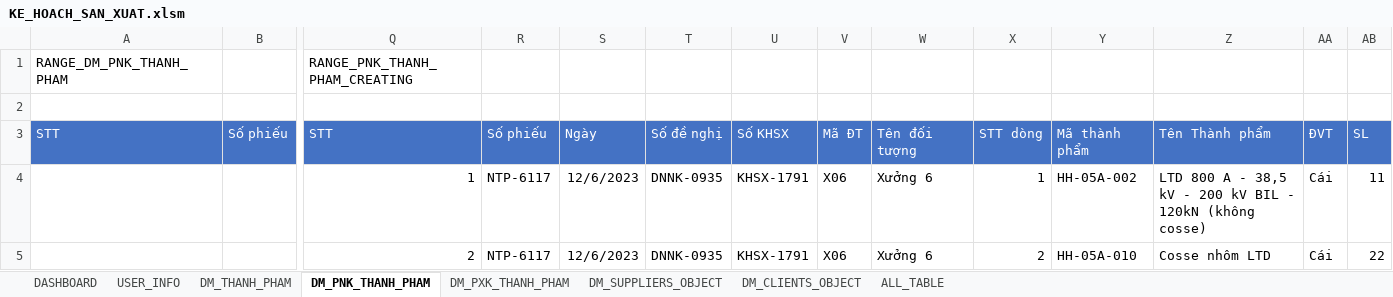
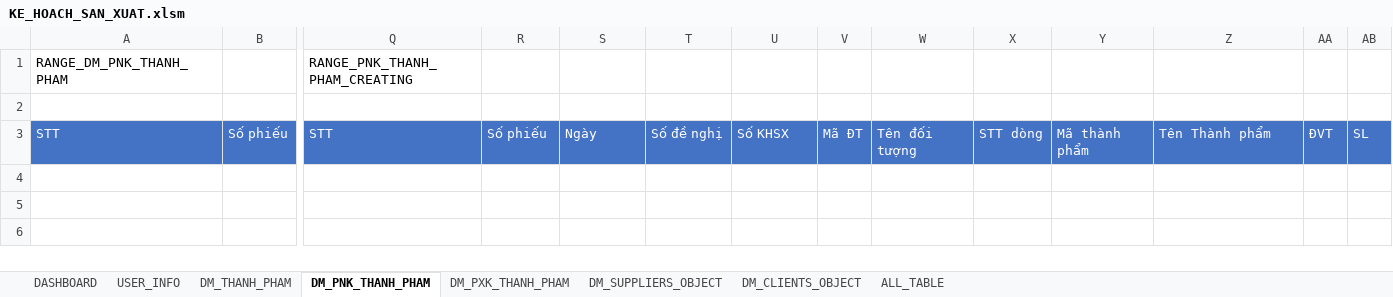
Before and after one commit to NGUYEN-LONG-BS/VBA_MINI_PROJECTS, an Excel workbook: VB05_QUAN_LY_KHO/KE_HOACH_SAN_XUAT.xlsm, sheet DM_PNK_THANH_PHAM, drawn as a sheet; only a part is shown, gaps mark what is left out; values as stored, in another font and other column widths than the file's, no borders; rows hold the shown columns only; the diff names each change by its address in the sheet, - before the commit and + after, or states it on an @@ line.

```diff
--- a/VB05_QUAN_LY_KHO/KE_HOACH_SAN_XUAT.xlsm (sheet DM_PNK_THANH_PHAM)
+++ b/VB05_QUAN_LY_KHO/KE_HOACH_SAN_XUAT.xlsm (sheet DM_PNK_THANH_PHAM)
-row 4:  |  | 1 | NTP-6117 | 12/6/2023 | DNNK-0935 | KHSX-1791 | X06 | Xưởng 6 | 1 | HH-05A-002 | LTD 800 A - 38,5 kV - 200 kV BIL - 120kN (không cosse) | Cái | 11
-row 5:  |  | 2 | NTP-6117 | 12/6/2023 | DNNK-0935 | KHSX-1791 | X06 | Xưởng 6 | 2 | HH-05A-010 | Cosse nhôm LTD | Cái | 22
```
Also changed, not shown: sheet DM_THANH_PHAM, sheet DM_PXK_THANH_PHAM, sheet DM_SUPPLIERS_OBJECT, VB06_BULK_IMPORTING_T_SQL_QUERIES/LA_2024/TB_FINISHED_PRODUCT_OPENING_BALANCE.xlsx, 1 other file.
